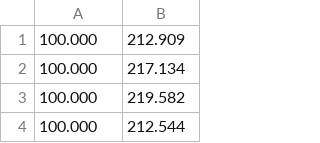
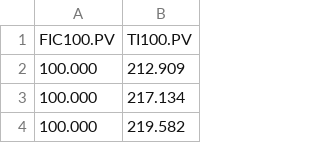
Before and after one commit to sivarammurugan/mpc, a CSV file: simulated_input_disturbance.csv, drawn as a sheet; only a part is shown; the shorter side is filled out with more unchanged rows; the diff names each change by its address in the sheet, - before the commit and + after, or states it on an @@ line.

```diff
--- a/simulated_input_disturbance.csv
+++ b/simulated_input_disturbance.csv
+row 1: FIC100.PV | TI100.PV
```
Also changed, not shown: simulated_noise_only.csv, 6 other files.
